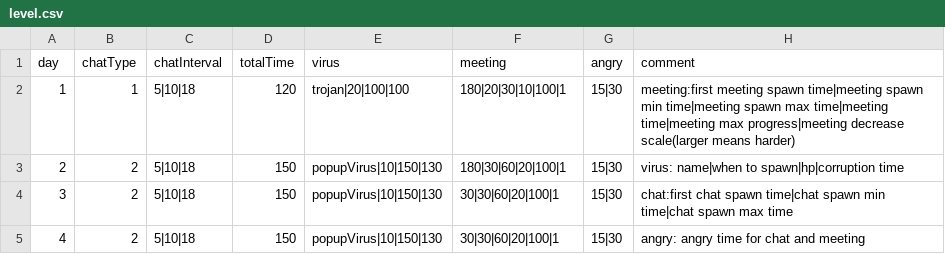
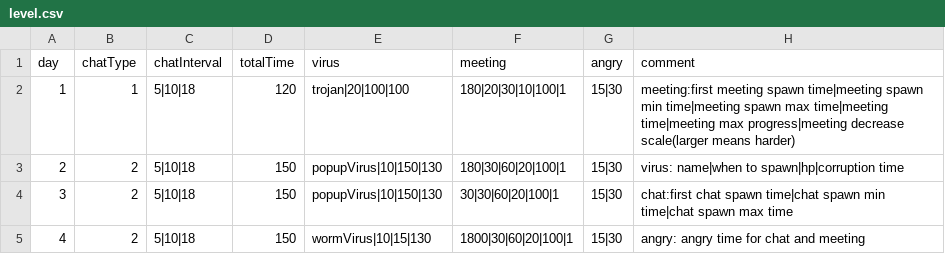
Before and after one commit to shshwdr/NothingCanGoWrong, a CSV file: Assets/Resources/csv/level.csv, drawn as a sheet.

```diff
--- a/Assets/Resources/csv/level.csv
+++ b/Assets/Resources/csv/level.csv
@@ -4,2 +4,2 @@ day,chatType,chatInterval,totalTime,virus,meeting,angry,comment
 3,2,5|10|18,150,popupVirus|10|150|130,30|30|60|20|100|1,15|30,chat:first chat spawn time|chat spawn min time|chat spawn max time
-4,2,5|10|18,150,popupVirus|10|150|130,30|30|60|20|100|1,15|30,angry: angry time for chat and meeting
+4,2,5|10|18,150,wormVirus|10|15|130,1800|30|60|20|100|1,15|30,angry: angry time for chat and meeting
```
Also changed, not shown: Assets/Resources/csv/dialogue.csv, 52 other files.
